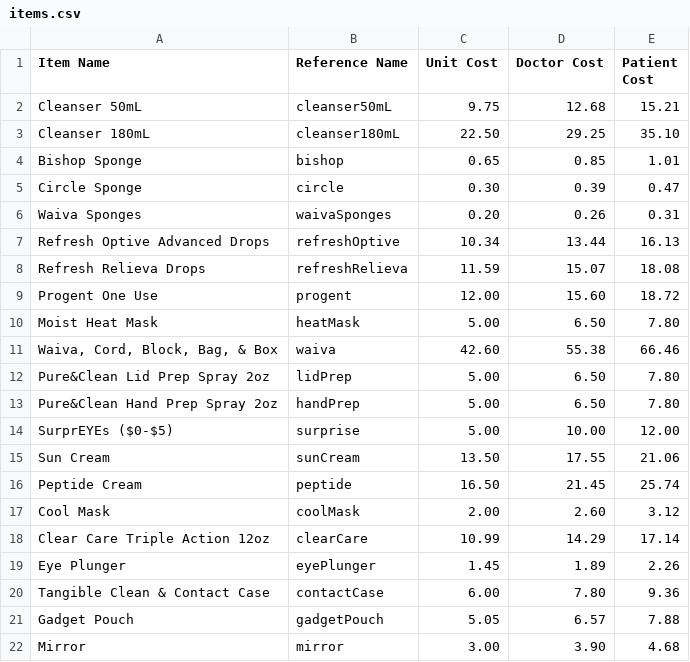
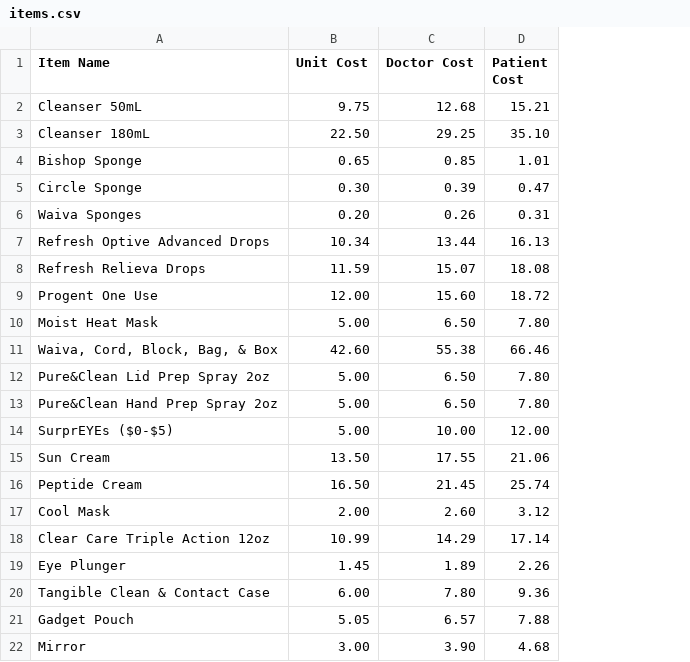
Before and after one commit to Skoenig330/CSIIProject2, a CSV file: items.csv, drawn as a sheet; the diff names each change by its address in the sheet, - before the commit and + after, or states it on an @@ line.

```diff
--- a/items.csv
+++ b/items.csv
-column B (Reference Name), rows 2-22: cleanser50mL | cleanser180mL | bishop | circle | waivaSponges | refreshOptive | refreshRelieva | progent | heatMask | waiva | lidPrep | handPrep | surprise | sunCream | peptide | coolMask | clearCare | eyePlunger | contactCase | gadgetPouch | mirror
```
Also changed, not shown: boxes.csv, 4 other files.
